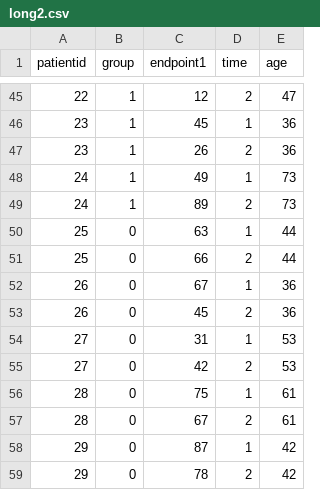
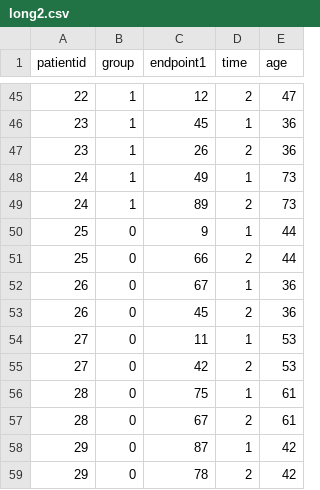
Before and after one commit to mbounthavong/R-tutorials, a CSV file: Data/long2.csv, drawn as a sheet; only a part is shown, gaps mark what is left out.

Commit message:
Upload new data

```diff
--- a/Data/long2.csv
+++ b/Data/long2.csv
@@ -49,3 +49,3 @@ patientid,group,endpoint1,time,age
 24,1,89,2,73
-25,0,63,1,44
+25,0,9,1,44
 25,0,66,2,44
@@ -53,3 +53,3 @@ patientid,group,endpoint1,time,age
 26,0,45,2,36
-27,0,31,1,53
+27,0,11,1,53
 27,0,42,2,53
```
